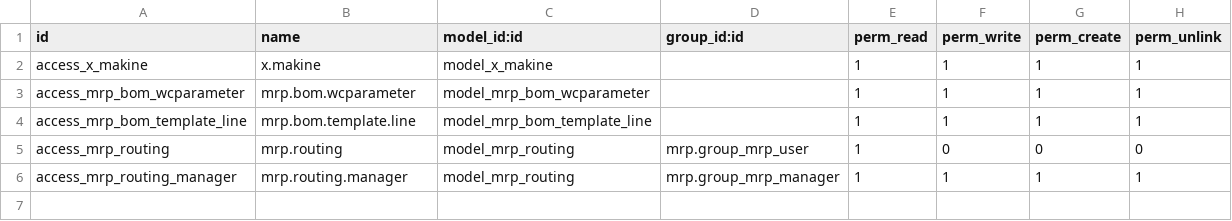
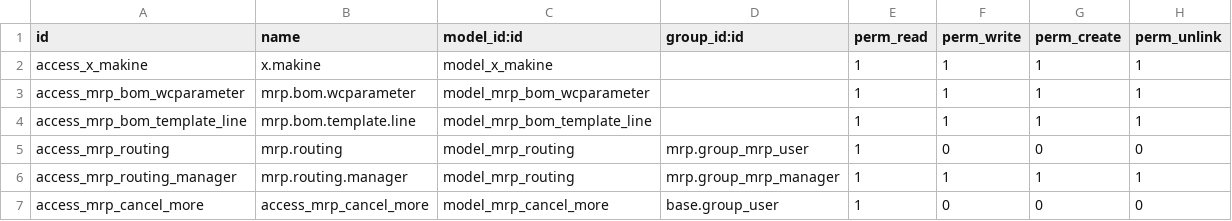
Before and after one commit to altinkaya-opensource/odoo-addons, a CSV file: altinkaya_mrp/security/ir.model.access.csv, drawn as a sheet.

Commit message:
[ADD] model access parameters

```diff
--- a/altinkaya_mrp/security/ir.model.access.csv
+++ b/altinkaya_mrp/security/ir.model.access.csv
@@ -6 +6,2 @@ access_mrp_routing,mrp.routing,model_mrp_routing,mrp.group_mrp_user,1,0,0,0
 access_mrp_routing_manager,mrp.routing.manager,model_mrp_routing,mrp.group_mrp_manager,1,1,1,1
+access_mrp_cancel_more,access_mrp_cancel_more,model_mrp_cancel_more,base.group_user,1,0,0,0
```
Also changed, not shown: 12 other files.
